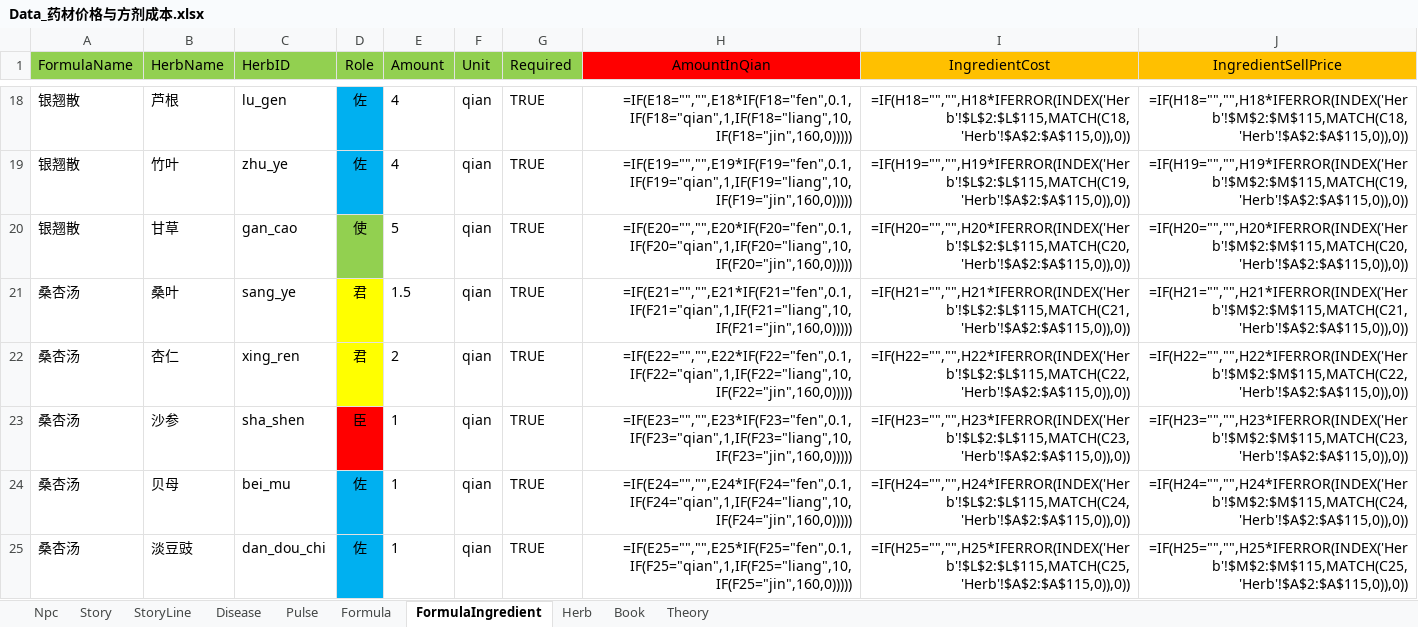
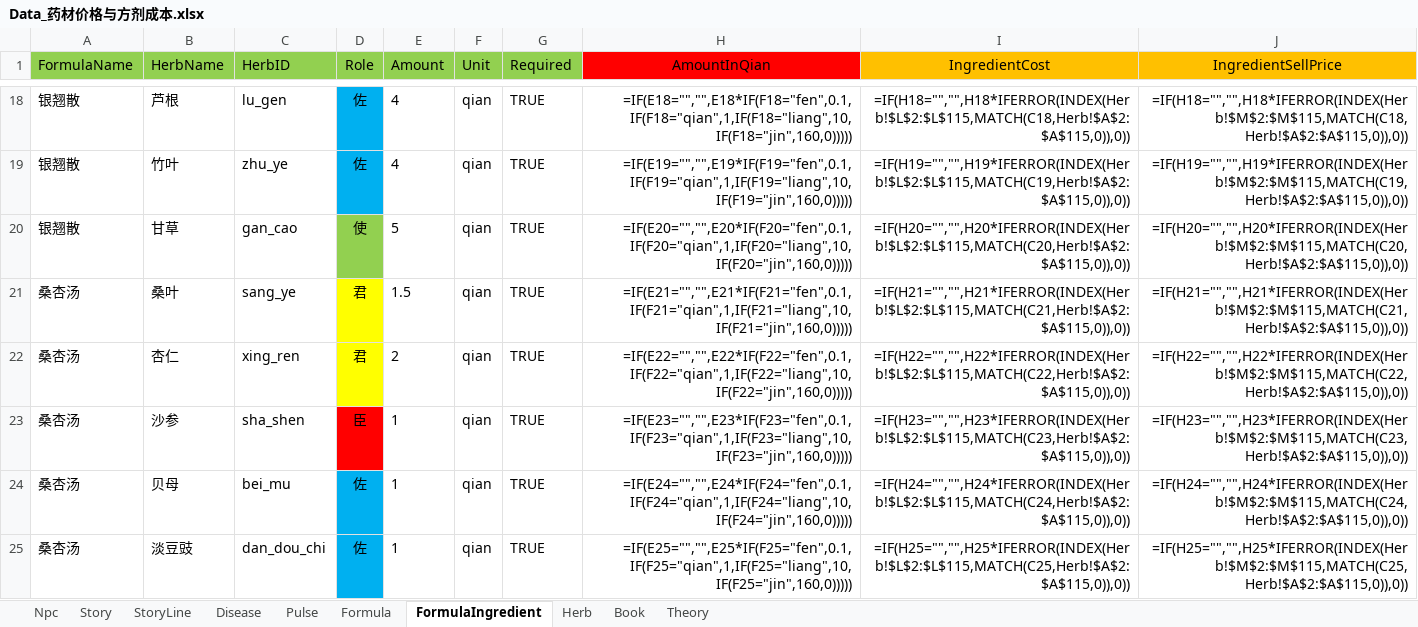
Before and after one commit to lqc19891229/Doctor, an Excel workbook: DataTables/Data_药材价格与方剂成本.xlsx, sheet FormulaIngredient, drawn as a sheet; only a part is shown, gaps mark what is left out; values as stored, in another font and other column widths than the file's, no borders; formulas are shown in place of their values; the diff covers the shown part only; the diff names each change by its address in the sheet, - before the commit and + after, or states it on an @@ line.

```diff
--- a/DataTables/Data_药材价格与方剂成本.xlsx (sheet FormulaIngredient)
+++ b/DataTables/Data_药材价格与方剂成本.xlsx (sheet FormulaIngredient)
-I18 (IngredientCost): =IF(H18="","",H18*IFERROR(INDEX('Herb'!$L$2:$L$115,MATCH(C18,'Herb'!$A$2:$A$115,0)),0))
+I18 (IngredientCost): =IF(H18="","",H18*IFERROR(INDEX(Herb!$L$2:$L$115,MATCH(C18,Herb!$A$2:$A$115,0)),0))
-J18 (IngredientSellPrice): =IF(H18="","",H18*IFERROR(INDEX('Herb'!$M$2:$M$115,MATCH(C18,'Herb'!$A$2:$A$115,0)),0))
+J18 (IngredientSellPrice): =IF(H18="","",H18*IFERROR(INDEX(Herb!$M$2:$M$115,MATCH(C18,Herb!$A$2:$A$115,0)),0))
-I19 (IngredientCost): =IF(H19="","",H19*IFERROR(INDEX('Herb'!$L$2:$L$115,MATCH(C19,'Herb'!$A$2:$A$115,0)),0))
+I19 (IngredientCost): =IF(H19="","",H19*IFERROR(INDEX(Herb!$L$2:$L$115,MATCH(C19,Herb!$A$2:$A$115,0)),0))
-J19 (IngredientSellPrice): =IF(H19="","",H19*IFERROR(INDEX('Herb'!$M$2:$M$115,MATCH(C19,'Herb'!$A$2:$A$115,0)),0))
+J19 (IngredientSellPrice): =IF(H19="","",H19*IFERROR(INDEX(Herb!$M$2:$M$115,MATCH(C19,Herb!$A$2:$A$115,0)),0))
-I20 (IngredientCost): =IF(H20="","",H20*IFERROR(INDEX('Herb'!$L$2:$L$115,MATCH(C20,'Herb'!$A$2:$A$115,0)),0))
+I20 (IngredientCost): =IF(H20="","",H20*IFERROR(INDEX(Herb!$L$2:$L$115,MATCH(C20,Herb!$A$2:$A$115,0)),0))
-J20 (IngredientSellPrice): =IF(H20="","",H20*IFERROR(INDEX('Herb'!$M$2:$M$115,MATCH(C20,'Herb'!$A$2:$A$115,0)),0))
+J20 (IngredientSellPrice): =IF(H20="","",H20*IFERROR(INDEX(Herb!$M$2:$M$115,MATCH(C20,Herb!$A$2:$A$115,0)),0))
-I21 (IngredientCost): =IF(H21="","",H21*IFERROR(INDEX('Herb'!$L$2:$L$115,MATCH(C21,'Herb'!$A$2:$A$115,0)),0))
+I21 (IngredientCost): =IF(H21="","",H21*IFERROR(INDEX(Herb!$L$2:$L$115,MATCH(C21,Herb!$A$2:$A$115,0)),0))
-J21 (IngredientSellPrice): =IF(H21="","",H21*IFERROR(INDEX('Herb'!$M$2:$M$115,MATCH(C21,'Herb'!$A$2:$A$115,0)),0))
+J21 (IngredientSellPrice): =IF(H21="","",H21*IFERROR(INDEX(Herb!$M$2:$M$115,MATCH(C21,Herb!$A$2:$A$115,0)),0))
-I22 (IngredientCost): =IF(H22="","",H22*IFERROR(INDEX('Herb'!$L$2:$L$115,MATCH(C22,'Herb'!$A$2:$A$115,0)),0))
+I22 (IngredientCost): =IF(H22="","",H22*IFERROR(INDEX(Herb!$L$2:$L$115,MATCH(C22,Herb!$A$2:$A$115,0)),0))
-J22 (IngredientSellPrice): =IF(H22="","",H22*IFERROR(INDEX('Herb'!$M$2:$M$115,MATCH(C22,'Herb'!$A$2:$A$115,0)),0))
+J22 (IngredientSellPrice): =IF(H22="","",H22*IFERROR(INDEX(Herb!$M$2:$M$115,MATCH(C22,Herb!$A$2:$A$115,0)),0))
-I23 (IngredientCost): =IF(H23="","",H23*IFERROR(INDEX('Herb'!$L$2:$L$115,MATCH(C23,'Herb'!$A$2:$A$115,0)),0))
+I23 (IngredientCost): =IF(H23="","",H23*IFERROR(INDEX(Herb!$L$2:$L$115,MATCH(C23,Herb!$A$2:$A$115,0)),0))
-J23 (IngredientSellPrice): =IF(H23="","",H23*IFERROR(INDEX('Herb'!$M$2:$M$115,MATCH(C23,'Herb'!$A$2:$A$115,0)),0))
+J23 (IngredientSellPrice): =IF(H23="","",H23*IFERROR(INDEX(Herb!$M$2:$M$115,MATCH(C23,Herb!$A$2:$A$115,0)),0))
-I24 (IngredientCost): =IF(H24="","",H24*IFERROR(INDEX('Herb'!$L$2:$L$115,MATCH(C24,'Herb'!$A$2:$A$115,0)),0))
+I24 (IngredientCost): =IF(H24="","",H24*IFERROR(INDEX(Herb!$L$2:$L$115,MATCH(C24,Herb!$A$2:$A$115,0)),0))
-J24 (IngredientSellPrice): =IF(H24="","",H24*IFERROR(INDEX('Herb'!$M$2:$M$115,MATCH(C24,'Herb'!$A$2:$A$115,0)),0))
+J24 (IngredientSellPrice): =IF(H24="","",H24*IFERROR(INDEX(Herb!$M$2:$M$115,MATCH(C24,Herb!$A$2:$A$115,0)),0))
-I25 (IngredientCost): =IF(H25="","",H25*IFERROR(INDEX('Herb'!$L$2:$L$115,MATCH(C25,'Herb'!$A$2:$A$115,0)),0))
+I25 (IngredientCost): =IF(H25="","",H25*IFERROR(INDEX(Herb!$L$2:$L$115,MATCH(C25,Herb!$A$2:$A$115,0)),0))
-J25 (IngredientSellPrice): =IF(H25="","",H25*IFERROR(INDEX('Herb'!$M$2:$M$115,MATCH(C25,'Herb'!$A$2:$A$115,0)),0))
+J25 (IngredientSellPrice): =IF(H25="","",H25*IFERROR(INDEX(Herb!$M$2:$M$115,MATCH(C25,Herb!$A$2:$A$115,0)),0))
```
Also changed, not shown: 694 edited cells elsewhere in this sheet, sheet Formula, DataTables/Data.xlsx, 3 other files.
